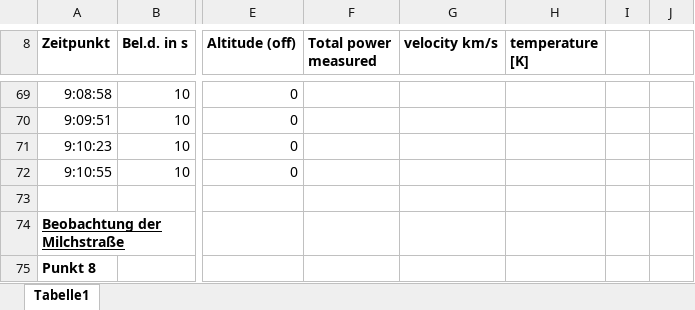
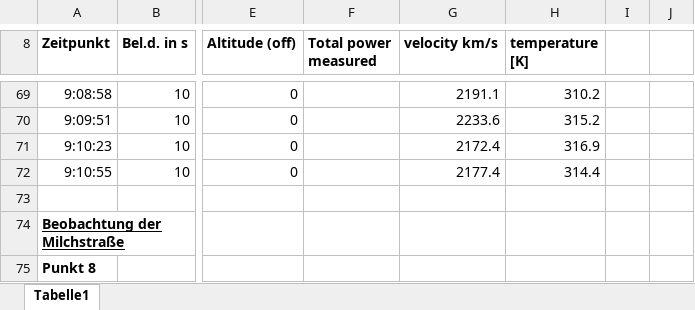
Before and after one commit to Philipp-Gebauer/Radioteleskop, an Excel workbook: Messprotokoll.xlsx, sheet Tabelle1, drawn as a sheet; only a part is shown, gaps mark what is left out; values as stored, in another font and other column widths than the file's, no borders; the diff covers the shown part only; the diff names each change by its address in the sheet, - before the commit and + after, or states it on an @@ line.

```diff
--- a/Messprotokoll.xlsx (sheet Tabelle1)
+++ b/Messprotokoll.xlsx (sheet Tabelle1)
-G69 (velocity km/s): (empty)
+G69 (velocity km/s): 2191.1
-H69 (temperature [K]): (empty)
+H69 (temperature [K]): 310.2
-G70 (velocity km/s): (empty)
+G70 (velocity km/s): 2233.6
-H70 (temperature [K]): (empty)
+H70 (temperature [K]): 315.2
-G71 (velocity km/s): (empty)
+G71 (velocity km/s): 2172.4
-H71 (temperature [K]): (empty)
+H71 (temperature [K]): 316.9
-G72 (velocity km/s): (empty)
+G72 (velocity km/s): 2177.4
-H72 (temperature [K]): (empty)
+H72 (temperature [K]): 314.4
```
Also changed, not shown: 61 edited cells and cell formats elsewhere in this sheet, 2 other files.
